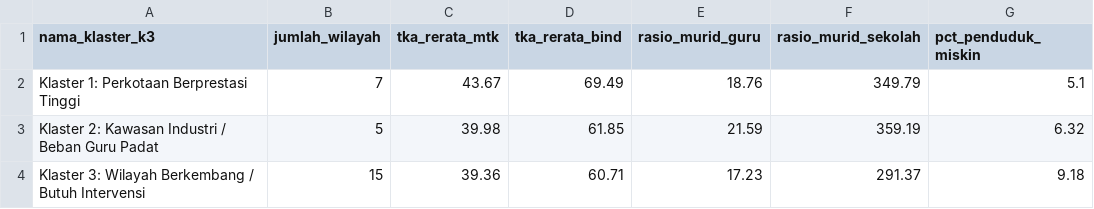
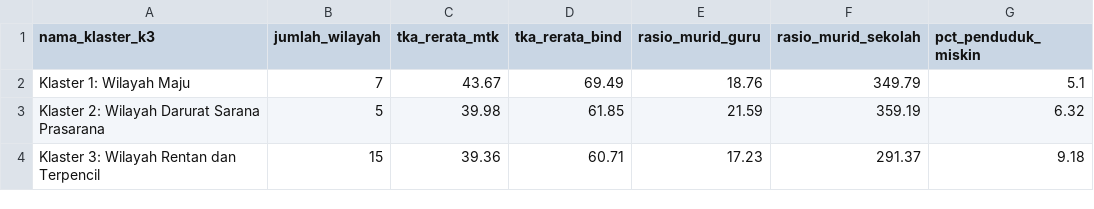
Before and after one commit to Kaiiro011/klasterisasi-wilayah-tka, a CSV file: clustering/statistik_grafik/profil_klaster_smp.csv, drawn as a sheet.

```diff
--- a/clustering/statistik_grafik/profil_klaster_smp.csv
+++ b/clustering/statistik_grafik/profil_klaster_smp.csv
@@ -1,4 +1,4 @@
 nama_klaster_k3,jumlah_wilayah,tka_rerata_mtk,tka_rerata_bind,rasio_murid_guru,rasio_murid_sekolah,pct_penduduk_miskin
-Klaster 1: Perkotaan Berprestasi Tinggi,7,43.67,69.49,18.76,349.79,5.1
-Klaster 2: Kawasan Industri / Beban Guru Padat,5,39.98,61.85,21.59,359.19,6.32
-Klaster 3: Wilayah Berkembang / Butuh Intervensi,15,39.36,60.71,17.23,291.37,9.18
+Klaster 1: Wilayah Maju,7,43.67,69.49,18.76,349.79,5.1
+Klaster 2: Wilayah Darurat Sarana Prasarana,5,39.98,61.85,21.59,359.19,6.32
+Klaster 3: Wilayah Rentan dan Terpencil,15,39.36,60.71,17.23,291.37,9.18
```
Also changed, not shown: dataset/hasil_klaster_kmeans_smp.csv, 3 other files.
